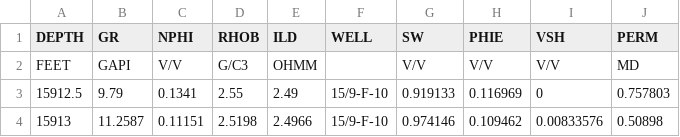
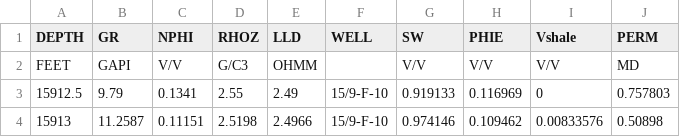
Before and after one commit to rizkifajara/private, a CSV file: tmp/15-9-F-10.csv, drawn as a sheet; only a part is shown.

```diff
--- a/tmp/15-9-F-10.csv
+++ b/tmp/15-9-F-10.csv
@@ -1,2 +1,2 @@
-DEPTH,GR,NPHI,RHOB,ILD,WELL,SW,PHIE,VSH,PERM
+DEPTH,GR,NPHI,RHOZ,LLD,WELL,SW,PHIE,Vshale,PERM
 FEET,GAPI,V/V,G/C3,OHMM,,V/V,V/V,V/V,MD
```
Also changed, not shown: 1 other file.
